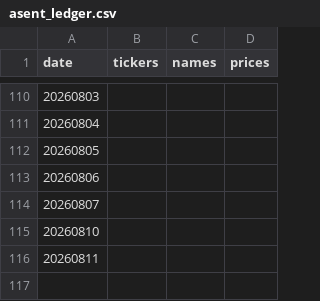
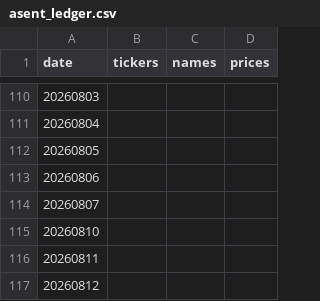
Before and after one commit to VolumeQuant/quant_py-main, a CSV file: state/asent_ledger.csv, drawn as a sheet; only a part is shown, gaps mark what is left out.

```diff
--- a/state/asent_ledger.csv
+++ b/state/asent_ledger.csv
@@ -116 +116,2 @@ date,tickers,names,prices
 20260811,,,
+20260812,,,
```
Also changed, not shown: state/factor_ic_log.csv, 4 other files.
